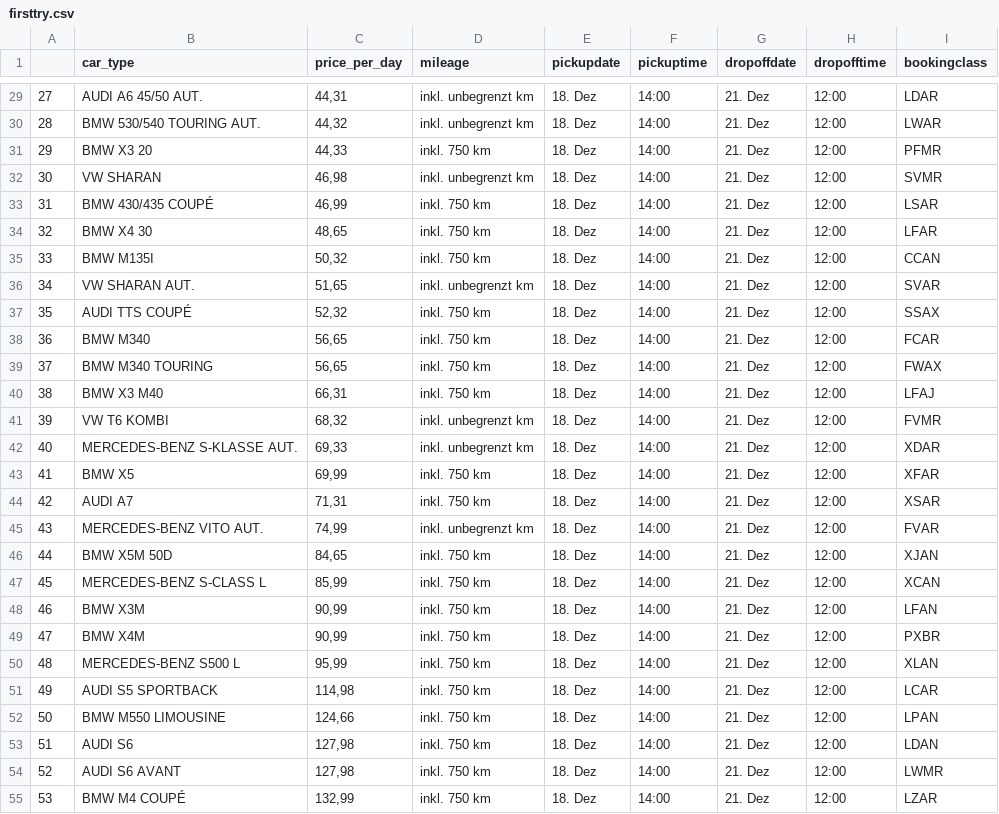
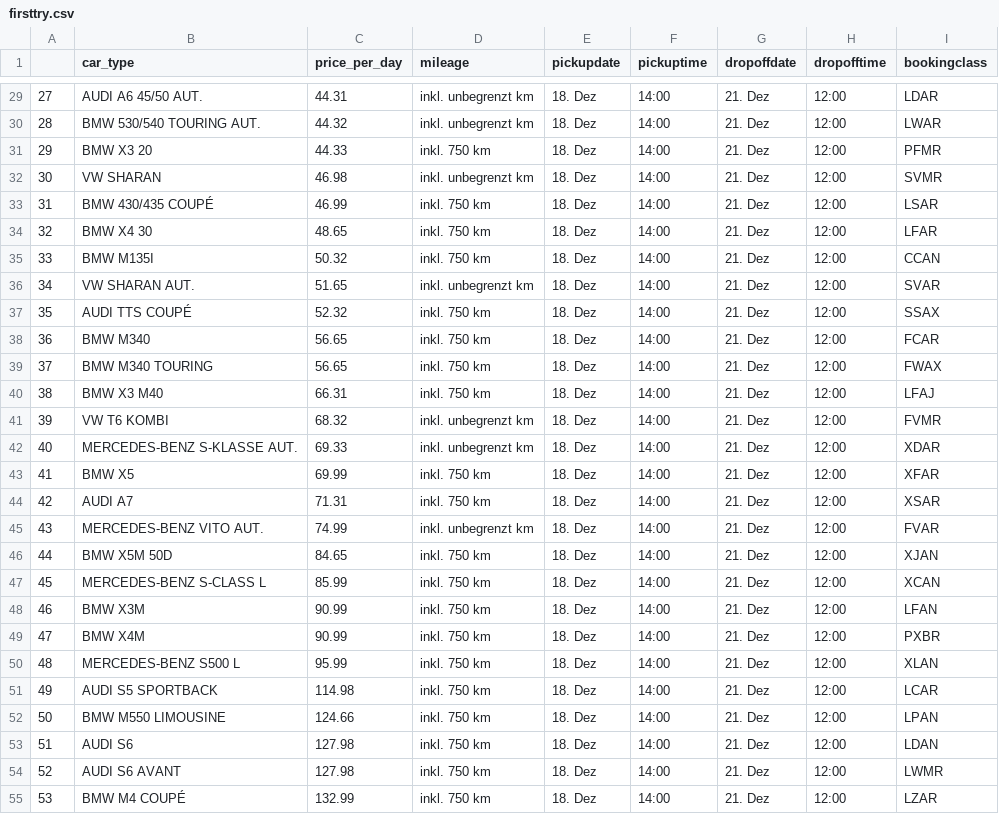
Before and after one commit to lukeunili/sandbox_rentalscrape, a CSV file: RentalScrape/frontend/firsttry.csv, drawn as a sheet; only a part is shown, gaps mark what is left out; the diff covers the shown part only.

```diff
--- a/RentalScrape/frontend/firsttry.csv
+++ b/RentalScrape/frontend/firsttry.csv
@@ -29,27 +29,27 @@
-27,AUDI A6 45/50 AUT.,"44,31",inkl. unbegrenzt km,18. Dez,14:00,21. Dez,12:00,LDAR
-28,BMW 530/540 TOURING AUT.,"44,32",inkl. unbegrenzt km,18. Dez,14:00,21. Dez,12:00,LWAR
-29,BMW X3 20,"44,33",inkl. 750 km,18. Dez,14:00,21. Dez,12:00,PFMR
-30,VW SHARAN,"46,98",inkl. unbegrenzt km,18. Dez,14:00,21. Dez,12:00,SVMR
-31,BMW 430/435 COUPÉ,"46,99",inkl. 750 km,18. Dez,14:00,21. Dez,12:00,LSAR
-32,BMW X4 30,"48,65",inkl. 750 km,18. Dez,14:00,21. Dez,12:00,LFAR
-33,BMW M135I,"50,32",inkl. 750 km,18. Dez,14:00,21. Dez,12:00,CCAN
-34,VW SHARAN AUT.,"51,65",inkl. unbegrenzt km,18. Dez,14:00,21. Dez,12:00,SVAR
-35,AUDI TTS COUPÉ,"52,32",inkl. 750 km,18. Dez,14:00,21. Dez,12:00,SSAX
-36,BMW M340,"56,65",inkl. 750 km,18. Dez,14:00,21. Dez,12:00,FCAR
-37,BMW M340 TOURING,"56,65",inkl. 750 km,18. Dez,14:00,21. Dez,12:00,FWAX
-38,BMW X3 M40,"66,31",inkl. 750 km,18. Dez,14:00,21. Dez,12:00,LFAJ
-39,VW T6 KOMBI,"68,32",inkl. unbegrenzt km,18. Dez,14:00,21. Dez,12:00,FVMR
-40,MERCEDES-BENZ S-KLASSE AUT.,"69,33",inkl. unbegrenzt km,18. Dez,14:00,21. Dez,12:00,XDAR
-41,BMW X5,"69,99",inkl. 750 km,18. Dez,14:00,21. Dez,12:00,XFAR
-42,AUDI A7,"71,31",inkl. 750 km,18. Dez,14:00,21. Dez,12:00,XSAR
-43,MERCEDES-BENZ VITO AUT.,"74,99",inkl. unbegrenzt km,18. Dez,14:00,21. Dez,12:00,FVAR
-44,BMW X5M 50D,"84,65",inkl. 750 km,18. Dez,14:00,21. Dez,12:00,XJAN
-45,MERCEDES-BENZ S-CLASS L,"85,99",inkl. 750 km,18. Dez,14:00,21. Dez,12:00,XCAN
-46,BMW X3M,"90,99",inkl. 750 km,18. Dez,14:00,21. Dez,12:00,LFAN
-47,BMW X4M,"90,99",inkl. 750 km,18. Dez,14:00,21. Dez,12:00,PXBR
-48,MERCEDES-BENZ S500 L,"95,99",inkl. 750 km,18. Dez,14:00,21. Dez,12:00,XLAN
-49,AUDI S5 SPORTBACK,"114,98",inkl. 750 km,18. Dez,14:00,21. Dez,12:00,LCAR
-50,BMW M550 LIMOUSINE,"124,66",inkl. 750 km,18. Dez,14:00,21. Dez,12:00,LPAN
-51,AUDI S6,"127,98",inkl. 750 km,18. Dez,14:00,21. Dez,12:00,LDAN
-52,AUDI S6 AVANT,"127,98",inkl. 750 km,18. Dez,14:00,21. Dez,12:00,LWMR
-53,BMW M4 COUPÉ,"132,99",inkl. 750 km,18. Dez,14:00,21. Dez,12:00,LZAR
+27,AUDI A6 45/50 AUT.,44.31,inkl. unbegrenzt km,18. Dez,14:00,21. Dez,12:00,LDAR
+28,BMW 530/540 TOURING AUT.,44.32,inkl. unbegrenzt km,18. Dez,14:00,21. Dez,12:00,LWAR
+29,BMW X3 20,44.33,inkl. 750 km,18. Dez,14:00,21. Dez,12:00,PFMR
+30,VW SHARAN,46.98,inkl. unbegrenzt km,18. Dez,14:00,21. Dez,12:00,SVMR
+31,BMW 430/435 COUPÉ,46.99,inkl. 750 km,18. Dez,14:00,21. Dez,12:00,LSAR
+32,BMW X4 30,48.65,inkl. 750 km,18. Dez,14:00,21. Dez,12:00,LFAR
+33,BMW M135I,50.32,inkl. 750 km,18. Dez,14:00,21. Dez,12:00,CCAN
+34,VW SHARAN AUT.,51.65,inkl. unbegrenzt km,18. Dez,14:00,21. Dez,12:00,SVAR
+35,AUDI TTS COUPÉ,52.32,inkl. 750 km,18. Dez,14:00,21. Dez,12:00,SSAX
+36,BMW M340,56.65,inkl. 750 km,18. Dez,14:00,21. Dez,12:00,FCAR
+37,BMW M340 TOURING,56.65,inkl. 750 km,18. Dez,14:00,21. Dez,12:00,FWAX
+38,BMW X3 M40,66.31,inkl. 750 km,18. Dez,14:00,21. Dez,12:00,LFAJ
+39,VW T6 KOMBI,68.32,inkl. unbegrenzt km,18. Dez,14:00,21. Dez,12:00,FVMR
+40,MERCEDES-BENZ S-KLASSE AUT.,69.33,inkl. unbegrenzt km,18. Dez,14:00,21. Dez,12:00,XDAR
+41,BMW X5,69.99,inkl. 750 km,18. Dez,14:00,21. Dez,12:00,XFAR
+42,AUDI A7,71.31,inkl. 750 km,18. Dez,14:00,21. Dez,12:00,XSAR
+43,MERCEDES-BENZ VITO AUT.,74.99,inkl. unbegrenzt km,18. Dez,14:00,21. Dez,12:00,FVAR
+44,BMW X5M 50D,84.65,inkl. 750 km,18. Dez,14:00,21. Dez,12:00,XJAN
+45,MERCEDES-BENZ S-CLASS L,85.99,inkl. 750 km,18. Dez,14:00,21. Dez,12:00,XCAN
+46,BMW X3M,90.99,inkl. 750 km,18. Dez,14:00,21. Dez,12:00,LFAN
+47,BMW X4M,90.99,inkl. 750 km,18. Dez,14:00,21. Dez,12:00,PXBR
+48,MERCEDES-BENZ S500 L,95.99,inkl. 750 km,18. Dez,14:00,21. Dez,12:00,XLAN
+49,AUDI S5 SPORTBACK,114.98,inkl. 750 km,18. Dez,14:00,21. Dez,12:00,LCAR
+50,BMW M550 LIMOUSINE,124.66,inkl. 750 km,18. Dez,14:00,21. Dez,12:00,LPAN
+51,AUDI S6,127.98,inkl. 750 km,18. Dez,14:00,21. Dez,12:00,LDAN
+52,AUDI S6 AVANT,127.98,inkl. 750 km,18. Dez,14:00,21. Dez,12:00,LWMR
+53,BMW M4 COUPÉ,132.99,inkl. 750 km,18. Dez,14:00,21. Dez,12:00,LZAR
```
Also changed, not shown: 38 edited cells elsewhere in this file, 4 other files.
